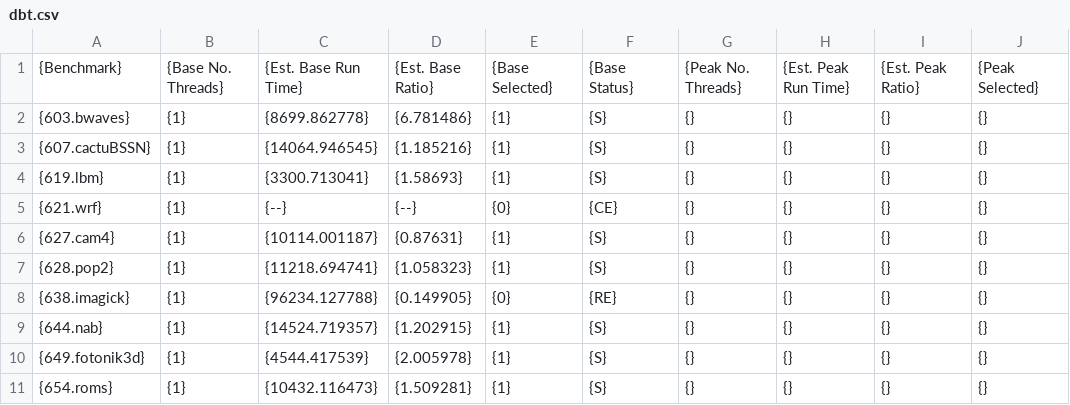
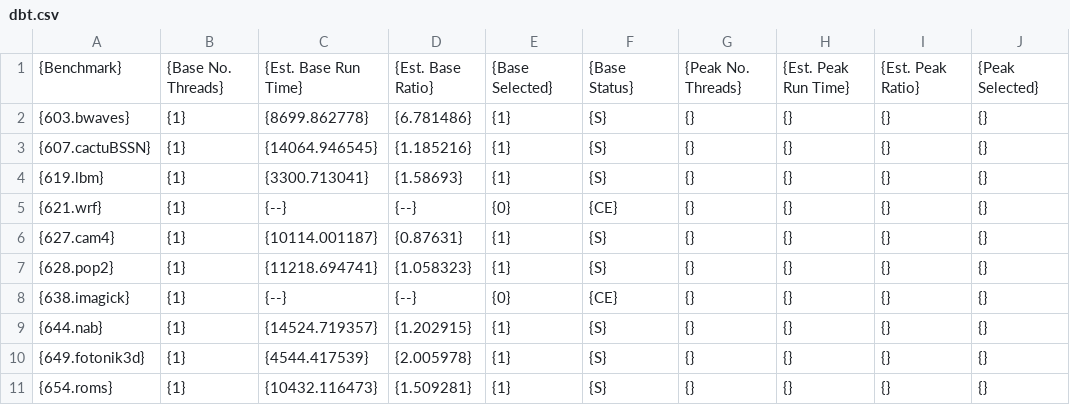
Before and after one commit to ria-jit/ria-jit, a CSV file: documentation/paper/benchmarks/spec-float/dbt.csv, drawn as a sheet; only a part is shown; the diff names each change by its address in the sheet, - before the commit and + after, or states it on an @@ line.

Commit message:
add overview of floating point benchmark results

```diff
--- a/documentation/paper/benchmarks/spec-float/dbt.csv
+++ b/documentation/paper/benchmarks/spec-float/dbt.csv
-C8: {96234.127788}
+C8: {--}
-D8: {0.149905}
+D8: {--}
-F8: {RE}
+F8: {CE}
```
Also changed, not shown: 14 other files.
